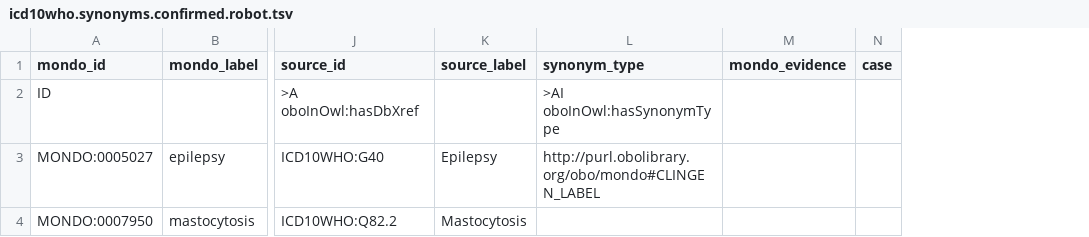
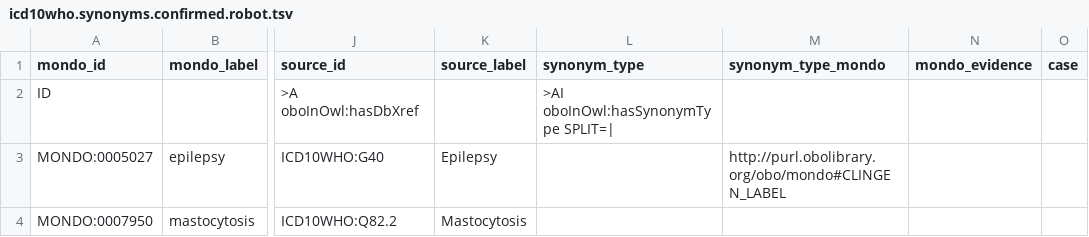
Before and after one commit to monarch-initiative/mondo-ingest, a TSV file: src/ontology/reports/icd10who.synonyms.confirmed.robot.tsv, drawn as a sheet; only a part is shown, gaps mark what is left out; the diff names each change by its address in the sheet, - before the commit and + after, or states it on an @@ line.

```diff
--- a/src/ontology/reports/icd10who.synonyms.confirmed.robot.tsv
+++ b/src/ontology/reports/icd10who.synonyms.confirmed.robot.tsv
+column M (synonym_type_mondo), row 3: http://purl.obolibrary.org/obo/mondo#CLINGEN_LABEL
-L2 (synonym_type): >AI oboInOwl:hasSynonymType
+L2 (synonym_type): >AI oboInOwl:hasSynonymType SPLIT=|
-L3 (synonym_type): http://purl.obolibrary.org/obo/mondo#CLINGEN_LABEL
+L3 (synonym_type): (empty)
```
Also changed, not shown: src/ontology/reports/icd10cm.synonyms.updated.robot.tsv, 23 other files.
